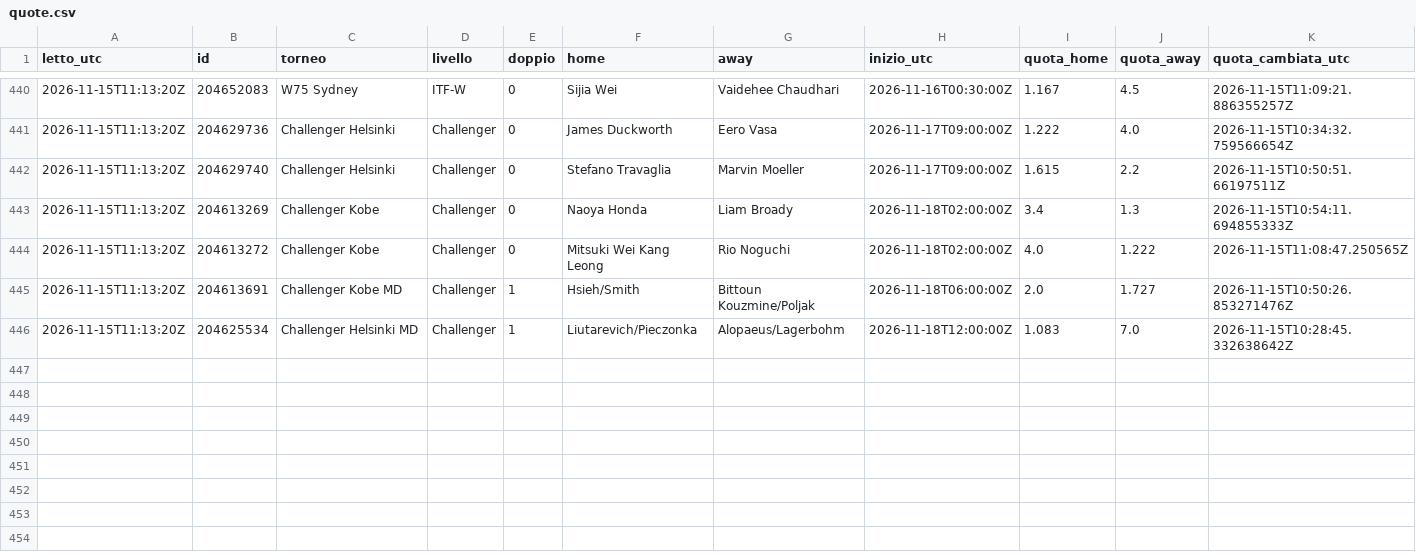
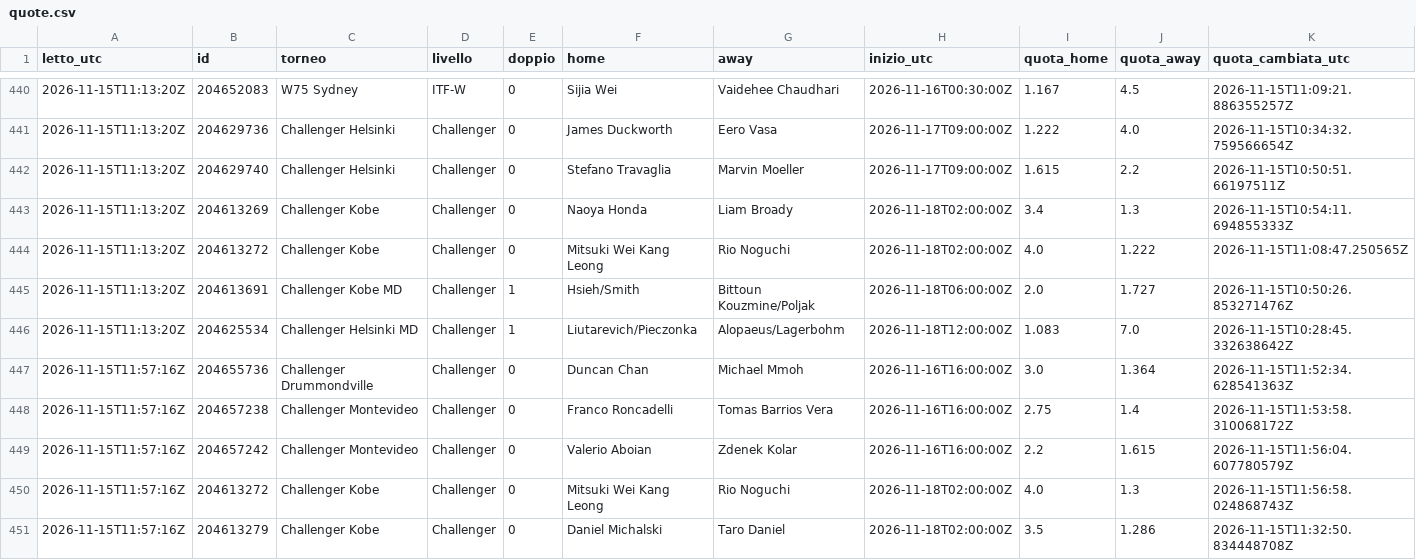
Before and after one commit to Mirko1927/tennis-raccolta, a CSV file: data/quote.csv, drawn as a sheet; only a part is shown, gaps mark what is left out; the diff names each change by its address in the sheet, - before the commit and + after, or states it on an @@ line.

Commit message:
quote 2026-11-15T11:57Z

```diff
--- a/data/quote.csv
+++ b/data/quote.csv
+row 447: 2026-11-15T11:57:16Z | 204655736 | Challenger Drummondville | Challenger | 0 | Duncan Chan | Michael Mmoh | 2026-11-16T16:00:00Z | 3.0 | 1.364 | 2026-11-15T11:52:34.628541363Z
+row 448: 2026-11-15T11:57:16Z | 204657238 | Challenger Montevideo | Challenger | 0 | Franco Roncadelli | Tomas Barrios Vera | 2026-11-16T16:00:00Z | 2.75 | 1.4 | 2026-11-15T11:53:58.310068172Z
+row 449: 2026-11-15T11:57:16Z | 204657242 | Challenger Montevideo | Challenger | 0 | Valerio Aboian | Zdenek Kolar | 2026-11-16T16:00:00Z | 2.2 | 1.615 | 2026-11-15T11:56:04.607780579Z
+row 450: 2026-11-15T11:57:16Z | 204613272 | Challenger Kobe | Challenger | 0 | Mitsuki Wei Kang Leong | Rio Noguchi | 2026-11-18T02:00:00Z | 4.0 | 1.3 | 2026-11-15T11:56:58.024868743Z
+row 451: 2026-11-15T11:57:16Z | 204613279 | Challenger Kobe | Challenger | 0 | Daniel Michalski | Taro Daniel | 2026-11-18T02:00:00Z | 3.5 | 1.286 | 2026-11-15T11:32:50.834448708Z
```
Also changed, not shown: data/punteggi.csv, 1 other file.
